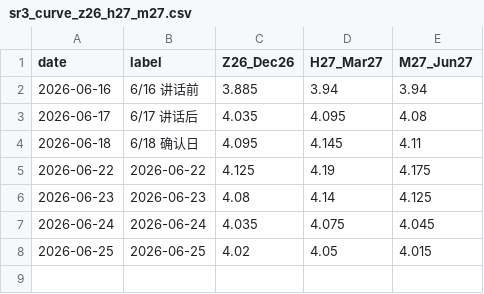
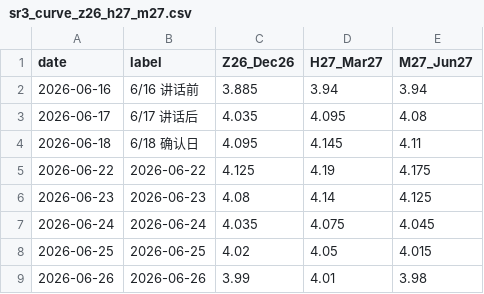
Before and after one commit to slowqqwin-beep/liquidity-monitor, a CSV file: docs/sr3-watch/data/sr3_curve_z26_h27_m27.csv, drawn as a sheet.

```diff
--- a/docs/sr3-watch/data/sr3_curve_z26_h27_m27.csv
+++ b/docs/sr3-watch/data/sr3_curve_z26_h27_m27.csv
@@ -8 +8,2 @@
 2026-06-25,2026-06-25,4.02,4.05,4.015
+2026-06-26,2026-06-26,3.99,4.01,3.98
```
Also changed, not shown: data/macro_backtest/input/sr3_curve_features.csv, data/real_yield_nowcast_history.csv, 21 other files.
